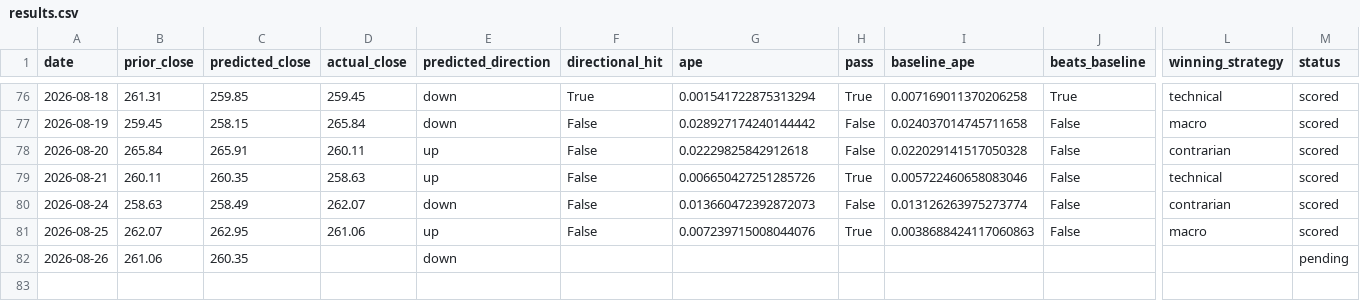
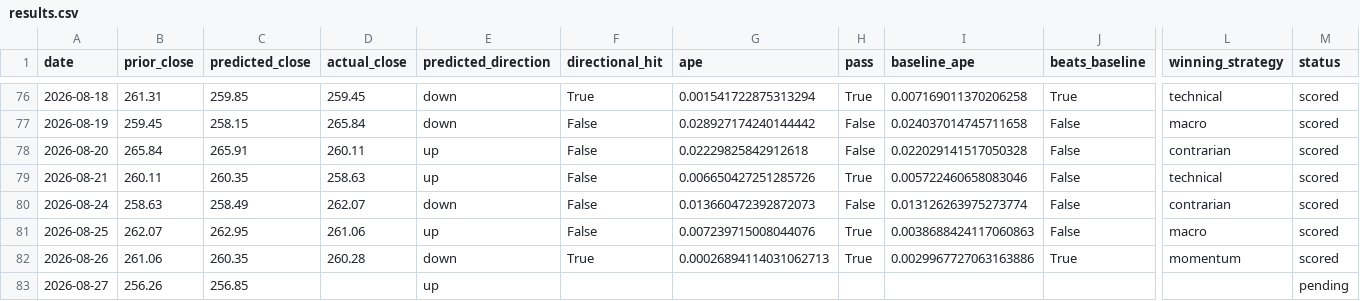
Before and after one commit to fabiopiazza59-hue/agentic-flow-demo, a CSV file: self-improvement_loop/results/results.csv, drawn as a sheet; only a part is shown, gaps mark what is left out; rows hold the shown columns only; the diff names each change by its address in the sheet, - before the commit and + after, or states it on an @@ line.

```diff
--- a/self-improvement_loop/results/results.csv
+++ b/self-improvement_loop/results/results.csv
-D82 (actual_close): (empty)
+D82 (actual_close): 260.28
-F82 (directional_hit): (empty)
+F82 (directional_hit): True
-G82 (ape): (empty)
+G82 (ape): 0.00026894114031062713
-H82 (pass): (empty)
+H82 (pass): True
-I82 (baseline_ape): (empty)
+I82 (baseline_ape): 0.0029967727063163886
-J82 (beats_baseline): (empty)
+J82 (beats_baseline): True
-L82 (winning_strategy): (empty)
+L82 (winning_strategy): momentum
-M82 (status): pending
+M82 (status): scored
+row 83: 2026-08-27 | 256.26 | 256.85 |  | up |  |  |  |  |  |  | pending
```
Also changed, not shown: 11 other files.
